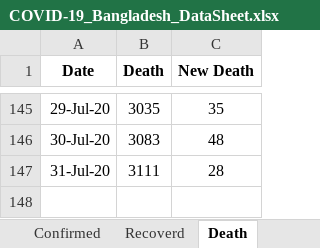
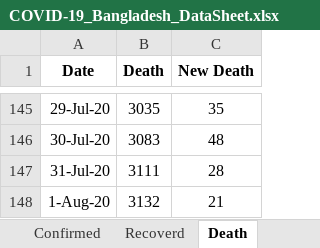
Before and after one commit to shubhomedia/COVID_19_Data_Analysis, an Excel workbook: DataSheet/COVID-19_Bangladesh_DataSheet.xlsx, sheet Death, drawn as a sheet; only a part is shown, gaps mark what is left out; values as stored, in another font and other column widths than the file's, no borders; the diff names each change by its address in the sheet, - before the commit and + after, or states it on an @@ line.

```diff
--- a/DataSheet/COVID-19_Bangladesh_DataSheet.xlsx (sheet Death)
+++ b/DataSheet/COVID-19_Bangladesh_DataSheet.xlsx (sheet Death)
+row 148: 1-Aug-20 | 3132 | 21
```
Also changed, not shown: sheet Recoverd, sheet Confirmed.
